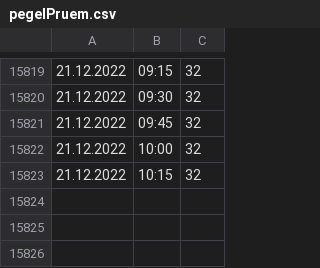
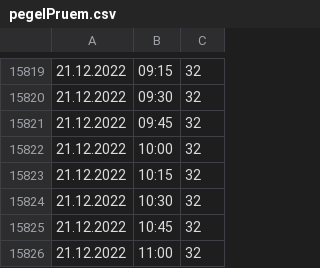
Before and after one commit to DaRealMcCloud/scripts-bits, a CSV file: Pegel/pegelPruem.csv, drawn as a sheet; only a part is shown, gaps mark what is left out; the diff names each change by its address in the sheet, - before the commit and + after, or states it on an @@ line.

```diff
--- a/Pegel/pegelPruem.csv
+++ b/Pegel/pegelPruem.csv
+row 15824: 21.12.2022 | 10:30 | 32
+row 15825: 21.12.2022 | 10:45 | 32
+row 15826: 21.12.2022 | 11:00 | 32
```
Also changed, not shown: Pegel/weatherPruem.csv.
